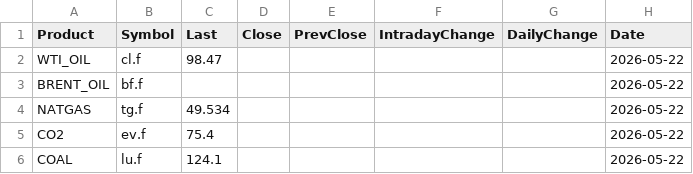
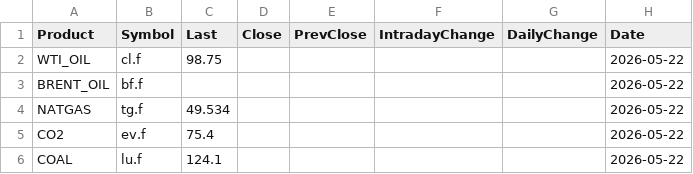
Before and after one commit to rikuisotalus-ux/Euronext-oma, a CSV file: latest_fuels.csv, drawn as a sheet.

```diff
--- a/latest_fuels.csv
+++ b/latest_fuels.csv
@@ -1,3 +1,3 @@
 Product,Symbol,Last,Close,PrevClose,IntradayChange,DailyChange,Date
-WTI_OIL,cl.f,98.47,,,,,2026-05-22
+WTI_OIL,cl.f,98.75,,,,,2026-05-22
 BRENT_OIL,bf.f,,,,,,2026-05-22
```
Also changed, not shown: historical_fuels.csv, historical_settlement.csv, 3 other files.
